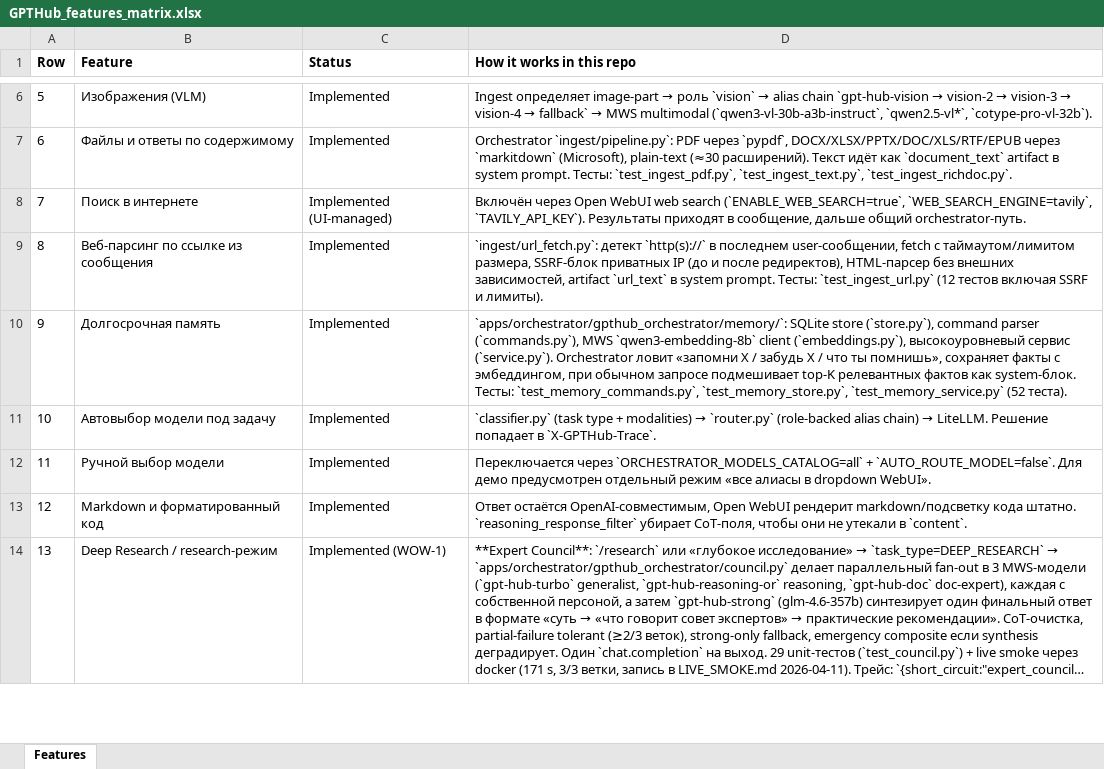
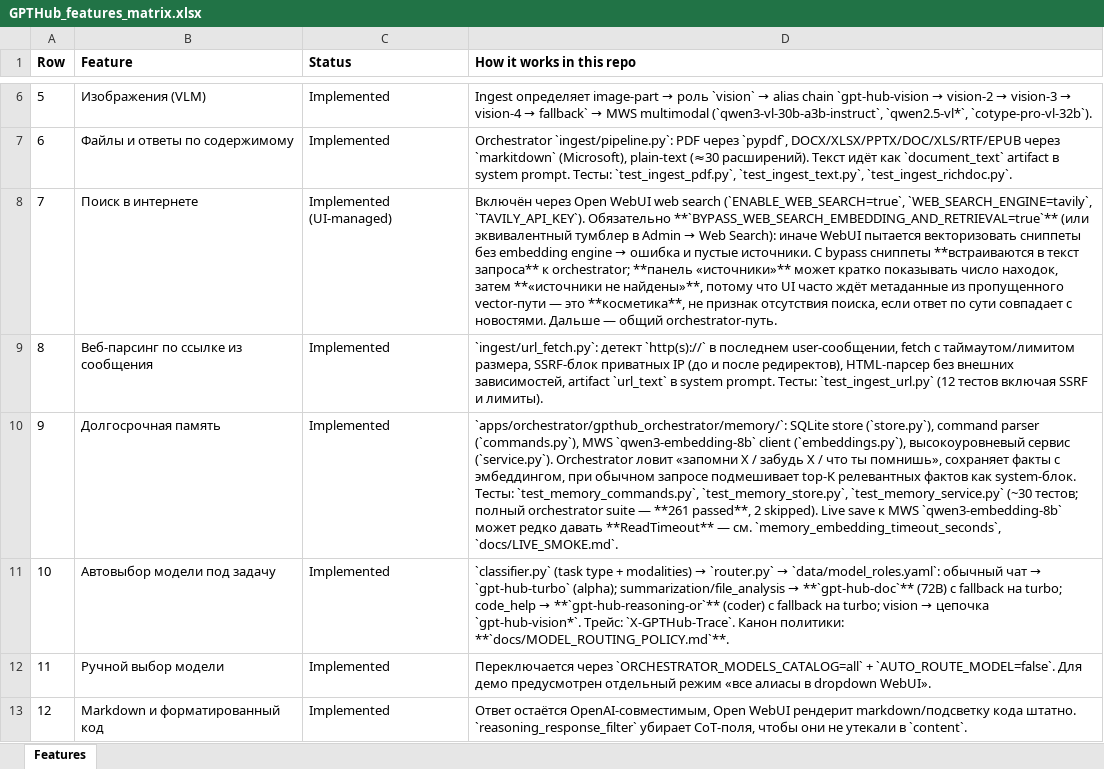
Before and after one commit to FUYOH666/scanovich-webUI, an Excel workbook: docs/submission/GPTHub_features_matrix.xlsx, sheet Features, drawn as a sheet; only a part is shown, gaps mark what is left out; the shorter side is filled out with more unchanged rows; long unchanged cells end in …; values as stored, in another font and other column widths than the file's, no borders; the diff covers the shown part only; the diff names each change by its address in the sheet, - before the commit and + after, or states it on an @@ line.

Commit message:
docs: study onboarding path and submission diagrams; fix payload_log clip

```diff
--- a/docs/submission/GPTHub_features_matrix.xlsx (sheet Features)
+++ b/docs/submission/GPTHub_features_matrix.xlsx (sheet Features)
@@ D8 (How it works in this repo): …`WEB_SEARCH_ENGINE=tavily`, `TAVILY_API_KEY`). Результаты приходят в сообщение, дальше общий orchestrator-путь. → …`WEB_SEARCH_ENGINE=tavily`, `TAVILY_API_KEY`). Обязательно **`BYPASS_WEB_SEARCH_EMBEDDING_AND_RETRIEVAL=true`** (или эквивалентный тумблер в Admin → Web Search): иначе WebUI пытается векторизовать сниппеты без embedding engine → ошибка и пустые источники. С bypass сниппеты **встраиваются в текст запроса** к orchestrator; **панель «источники»** может кратко показывать число находок, затем **«источники не найдены»**, потому что UI часто ждёт метаданные из пропущенного vector-пути — это **косметика**, не признак отсутствия поиска, если ответ по сути совпадает с новостями. Дальше — общий orchestrator-путь. @@
-D10 (How it works in this repo): …`test_memory_store.py`, `test_memory_service.py` (52 теста).
+D10 (How it works in this repo): …`test_memory_store.py`, `test_memory_service.py` (~30 тестов; полный orchestrator suite — **261 passed**, 2 skipped). Live save к MWS `qwen3-embedding-8b` может редко давать **ReadTimeout** — см. `memory_embedding_timeout_seconds`, `docs/LIVE_SMOKE.md`.
@@ D11 (How it works in this repo): …→ `router.py` (role-backed alias chain) → LiteLLM. Решение попадает в `X-GPTHub-Trace`. → …→ `router.py` → `data/model_roles.yaml`: обычный чат → `gpt-hub-turbo` (alpha); summarization/file_analysis → **`gpt-hub-doc`** (72B) с fallback на turbo; code_help → **`gpt-hub-reasoning-or`** (coder) с fallback на turbo; vision → цепочка `gpt-hub-vision*`. Трейс: `X-GPTHub-Trace`. Канон политики: **`docs/MODEL_ROUTING_POLICY.md`**. @@
```
Also changed, not shown: 2 edited cells elsewhere in this sheet, 7 other files.
